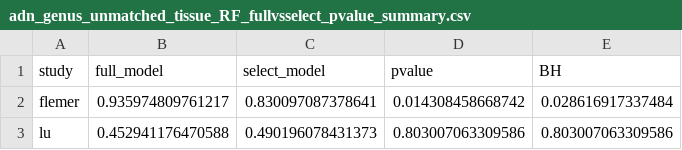
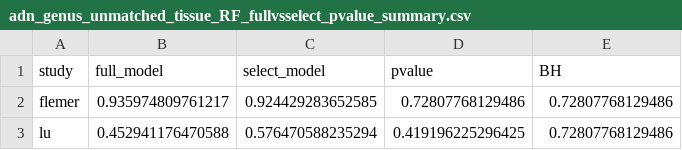
Before and after one commit to SchlossLab/Sze_CRCMetaAnalysis_mBio_2018, a CSV file: data/process/tables/adn_genus_unmatched_tissue_RF_fullvsselect_pvalue_summary.csv, drawn as a sheet.

```diff
--- a/data/process/tables/adn_genus_unmatched_tissue_RF_fullvsselect_pvalue_summary.csv
+++ b/data/process/tables/adn_genus_unmatched_tissue_RF_fullvsselect_pvalue_summary.csv
@@ -1,3 +1,3 @@
 "study","full_model","select_model","pvalue","BH"
-"flemer",0.935974809761217,0.830097087378641,0.014308458668742,0.028616917337484
-"lu",0.452941176470588,0.490196078431373,0.803007063309586,0.803007063309586
+"flemer",0.935974809761217,0.924429283652585,0.72807768129486,0.72807768129486
+"lu",0.452941176470588,0.576470588235294,0.419196225296425,0.72807768129486
```
Also changed, not shown: data/process/tables/adn_genus_unmatched_tissue_RF_select_flemer_raw_roc_data.csv, data/process/tables/adn_genus_unmatched_tissue_RF_select_lu_raw_roc_data.csv, 3 other files.
